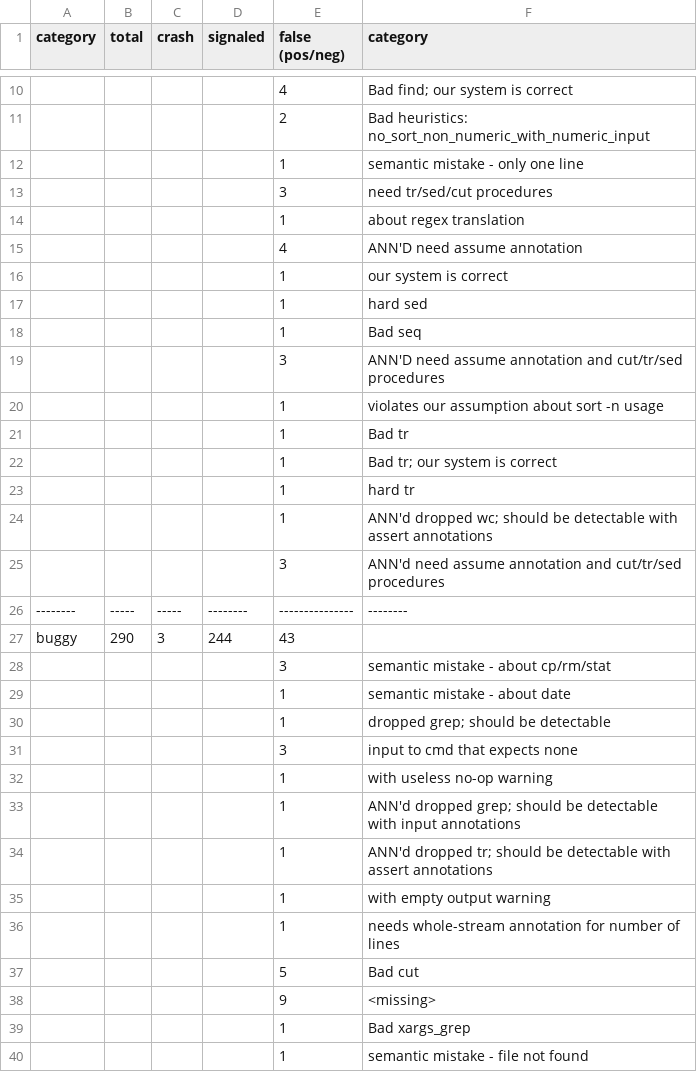
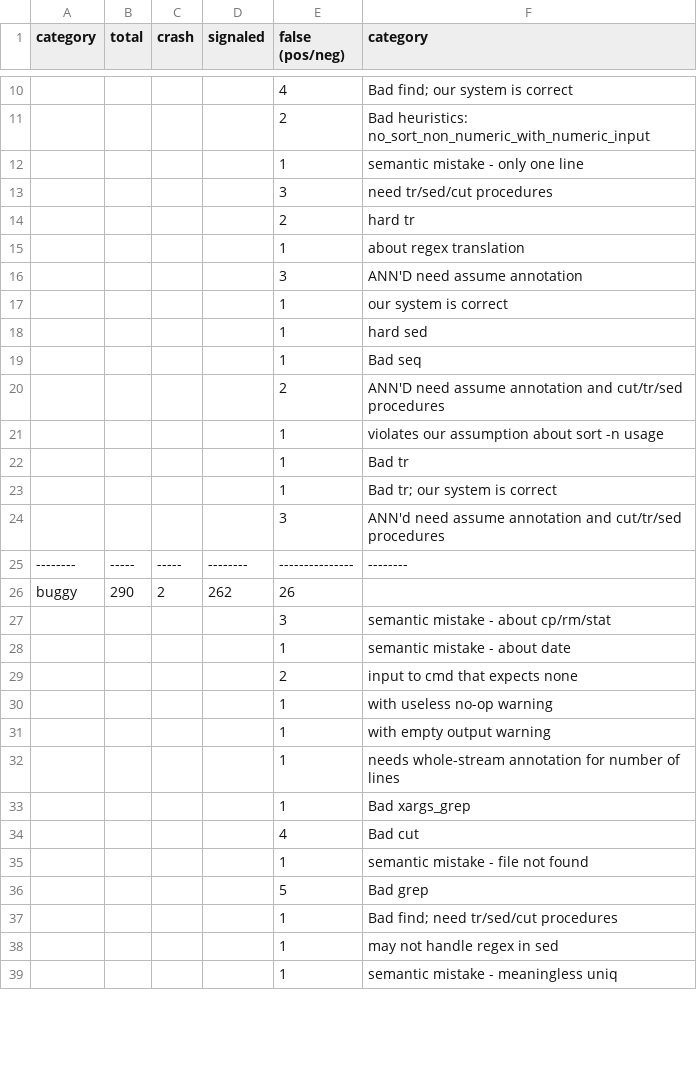
Before and after one commit to atlas-brown/rt, a CSV file: evaluation_results/with_annotations/summary.csv, drawn as a sheet; only a part is shown, gaps mark what is left out; the shorter side is filled out with more unchanged rows; removed rows and columns are numbered as before the commit, all else as after; the diff covers the shown part only; the diff names each change by its address in the sheet, - before the commit and + after, or states it on an @@ line.

Commit message:
fix pash annotation parser's bug

```diff
--- a/evaluation_results/with_annotations/summary.csv
+++ b/evaluation_results/with_annotations/summary.csv
+row 14:  |  |  |  | 2 | hard tr
-E16 (false (pos/neg)): 4
+E16 (false (pos/neg)): 3
-E20 (false (pos/neg)): 3
+E20 (false (pos/neg)): 2
-row 23:  |  |  |  | 1 | hard tr
-row 24:  |  |  |  | 1 | ANN'd dropped wc; should be detectable with assert annotations
-C26 (crash): 3
+C26 (crash): 2
-D26 (signaled): 244
+D26 (signaled): 262
-E26 (false (pos/neg)): 43
+E26 (false (pos/neg)): 26
-row 30:  |  |  |  | 1 | dropped grep; should be detectable
-E29 (false (pos/neg)): 3
+E29 (false (pos/neg)): 2
-row 33:  |  |  |  | 1 | ANN'd dropped grep; should be detectable with input annotations
-row 34:  |  |  |  | 1 | ANN'd dropped tr; should be detectable with assert annotations
-row 37:  |  |  |  | 5 | Bad cut
-row 38:  |  |  |  | 9 | <missing>
+row 34:  |  |  |  | 4 | Bad cut
```
Also changed, not shown: 1 added row, 3 removed rows and 7 edited cells elsewhere in this file, 4 other files.
